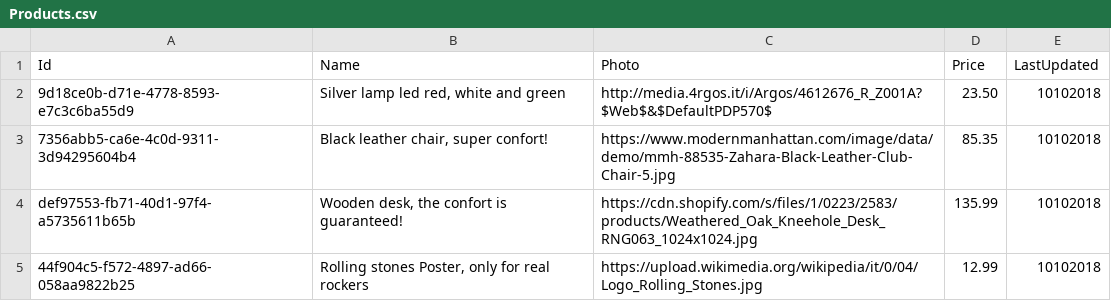
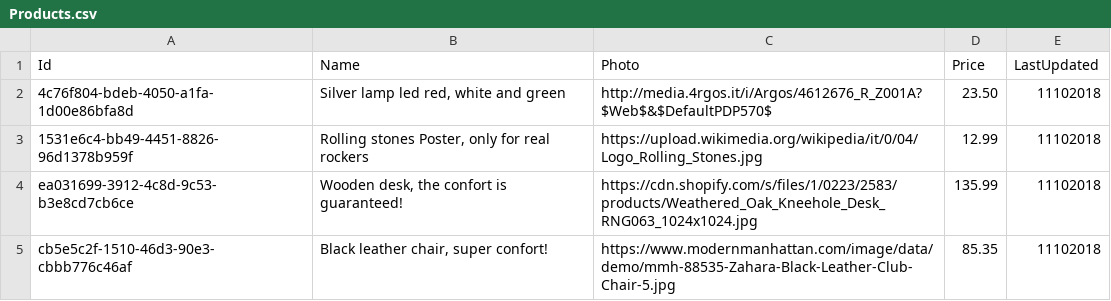
Before and after one commit to lucaleone/Web-Catalog_aspnet-CORE-2.1, a CSV file: LucaLeone.WebCatalog.API/Export/Products.csv, drawn as a sheet.

```diff
--- a/LucaLeone.WebCatalog.API/Export/Products.csv
+++ b/LucaLeone.WebCatalog.API/Export/Products.csv
@@ -1,5 +1,5 @@
 Id,Name,Photo,Price,LastUpdated
-"9d18ce0b-d71e-4778-8593-e7c3c6ba55d9","Silver lamp led red, white and green","http://media.4rgos.it/i/Argos/4612676_R_Z001A?$Web$&$DefaultPDP570$","23.50","10102018"
-"7356abb5-ca6e-4c0d-9311-3d94295604b4","Black leather chair, super confort!","https://www.modernmanhattan.com/image/data/demo/mmh-88535-Zahara-Black-Leather-Club-Chair-5.jpg","85.35","10102018"
-"def97553-fb71-40d1-97f4-a5735611b65b","Wooden desk, the confort is guaranteed!","https://cdn.shopify.com/s/files/1/0223/2583/products/Weathered_Oak_Kneehole_Desk_RNG063_1024x1024.jpg","135.99","10102018"
-"44f904c5-f572-4897-ad66-058aa9822b25","Rolling stones Poster, only for real rockers","https://upload.wikimedia.org/wikipedia/it/0/04/Logo_Rolling_Stones.jpg","12.99","10102018"
+"4c76f804-bdeb-4050-a1fa-1d00e86bfa8d","Silver lamp led red, white and green","http://media.4rgos.it/i/Argos/4612676_R_Z001A?$Web$&$DefaultPDP570$","23.50","11102018"
+"1531e6c4-bb49-4451-8826-96d1378b959f","Rolling stones Poster, only for real rockers","https://upload.wikimedia.org/wikipedia/it/0/04/Logo_Rolling_Stones.jpg","12.99","11102018"
+"ea031699-3912-4c8d-9c53-b3e8cd7cb6ce","Wooden desk, the confort is guaranteed!","https://cdn.shopify.com/s/files/1/0223/2583/products/Weathered_Oak_Kneehole_Desk_RNG063_1024x1024.jpg","135.99","11102018"
+"cb5e5c2f-1510-46d3-90e3-cbbb776c46af","Black leather chair, super confort!","https://www.modernmanhattan.com/image/data/demo/mmh-88535-Zahara-Black-Leather-Club-Chair-5.jpg","85.35","11102018"
```
Also changed, not shown: 14 other files.
